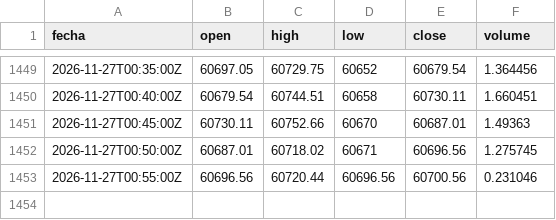
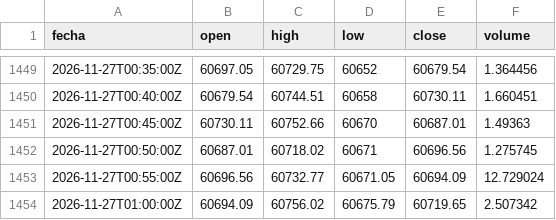
Before and after one commit to DarkShadowDATA/Analizador-de-Mercados, a CSV file: data/btc/5m.csv, drawn as a sheet; only a part is shown, gaps mark what is left out.

```diff
--- a/data/btc/5m.csv
+++ b/data/btc/5m.csv
@@ -1452,2 +1452,3 @@ fecha,open,high,low,close,volume
 2026-11-27T00:50:00Z,60687.01,60718.02,60671,60696.56,1.275745
-2026-11-27T00:55:00Z,60696.56,60720.44,60696.56,60700.56,0.231046
+2026-11-27T00:55:00Z,60696.56,60732.77,60671.05,60694.09,12.729024
+2026-11-27T01:00:00Z,60694.09,60756.02,60675.79,60719.65,2.507342
```
Also changed, not shown: data/eth/5m.csv, 1 other file.
